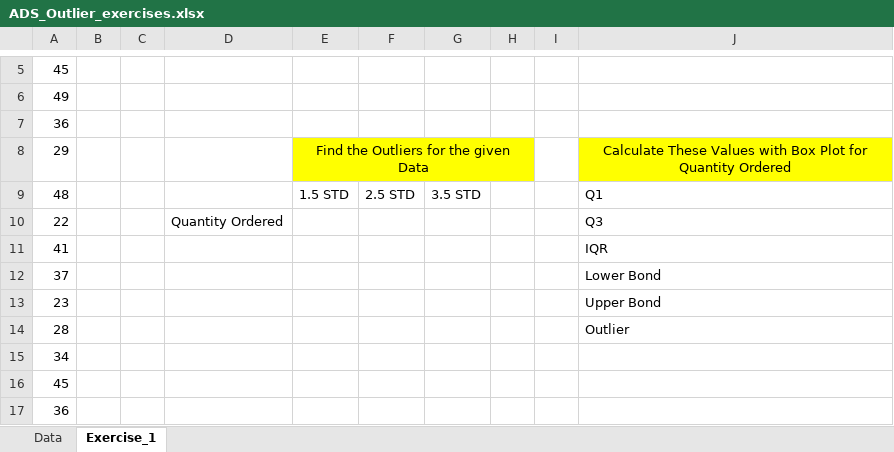
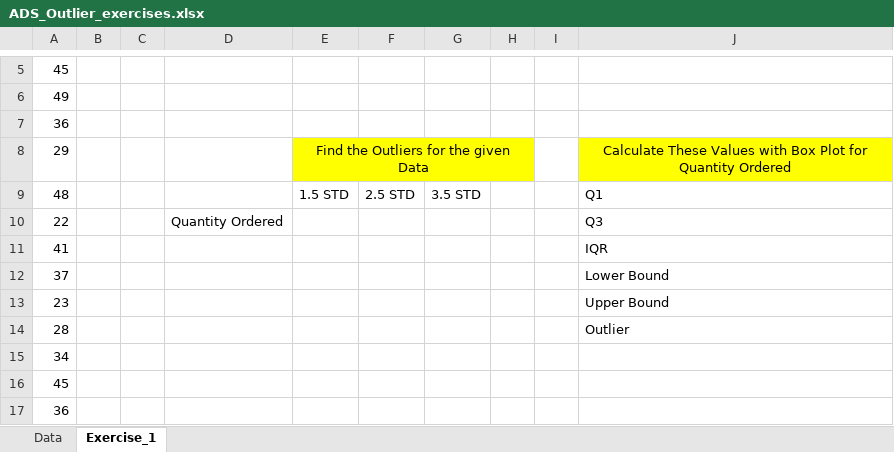
Before and after one commit to HV-training/ADS-Exercises, an Excel workbook: ADS_Outlier_exercises.xlsx, sheet Exercise_1, drawn as a sheet; only a part is shown, gaps mark what is left out; values as stored, in another font and other column widths than the file's, no borders; the diff names each change by its address in the sheet, - before the commit and + after, or states it on an @@ line.

Commit message:
Update ADS_Outlier_exercises.xlsx

```diff
--- a/ADS_Outlier_exercises.xlsx (sheet Exercise_1)
+++ b/ADS_Outlier_exercises.xlsx (sheet Exercise_1)
-J12: Lower Bond
+J12: Lower Bound
-J13: Upper Bond
+J13: Upper Bound
```
